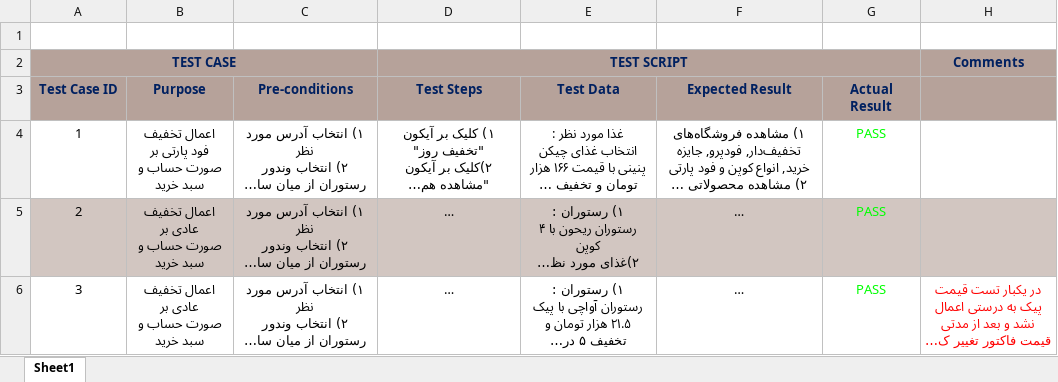
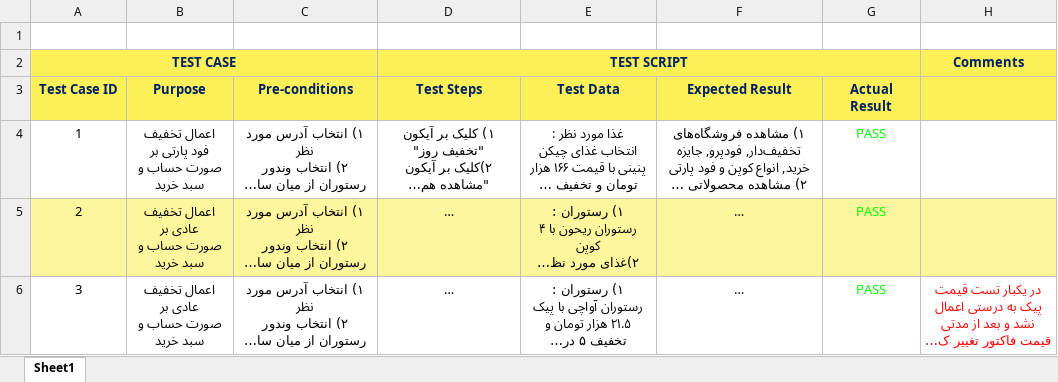
Before and after one commit to ZeinabMar/snap_food_project, an Excel workbook: snap_specialist.xlsx, sheet Sheet1, drawn as a sheet; only a part is shown; long unchanged cells end in …; values as stored, in another font and other column widths than the file's, no borders; the diff covers the shown part only; the diff names each change by its address in the sheet, - before the commit and + after, or states it on an @@ line.

Commit message:
Add files via upload

```diff
--- a/snap_specialist.xlsx (sheet Sheet1)
+++ b/snap_specialist.xlsx (sheet Sheet1)
-A2:H3 fill: #B6A29A
+A2:H3 fill: #FCF059
-A5:H5 fill: #D2C6C1
+A5:H5 fill: #FDF69C
```
Also changed, not shown: 5 edited cells and cell formats elsewhere in this sheet.
